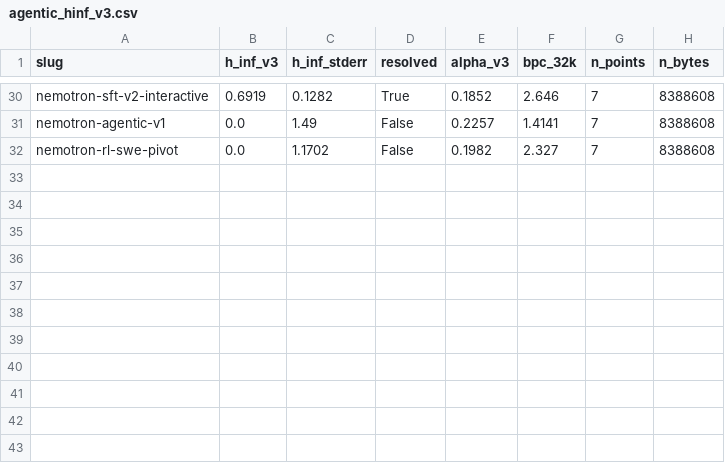
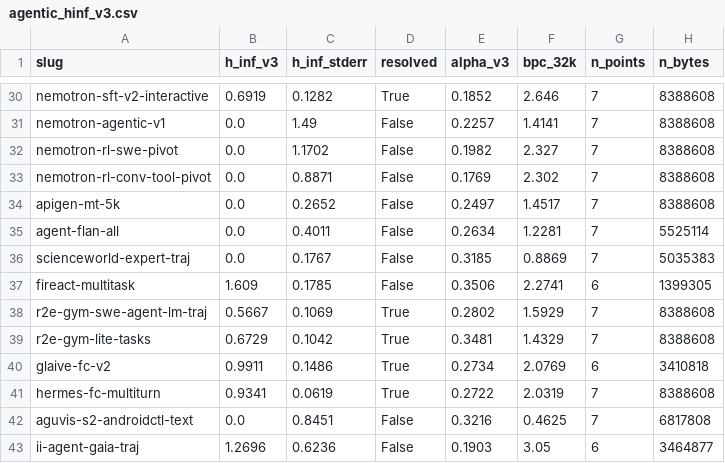
Before and after one commit to ShirleyHuang11/long-agentic-data, a CSV file: data/agentic_hinf_v3.csv, drawn as a sheet; only a part is shown, gaps mark what is left out; the diff names each change by its address in the sheet, - before the commit and + after, or states it on an @@ line.

```diff
--- a/data/agentic_hinf_v3.csv
+++ b/data/agentic_hinf_v3.csv
+row 33: nemotron-rl-conv-tool-pivot | 0.0 | 0.8871 | False | 0.1769 | 2.302 | 7 | 8388608
+row 34: apigen-mt-5k | 0.0 | 0.2652 | False | 0.2497 | 1.4517 | 7 | 8388608
+row 35: agent-flan-all | 0.0 | 0.4011 | False | 0.2634 | 1.2281 | 7 | 5525114
+row 36: scienceworld-expert-traj | 0.0 | 0.1767 | False | 0.3185 | 0.8869 | 7 | 5035383
+row 37: fireact-multitask | 1.609 | 0.1785 | False | 0.3506 | 2.2741 | 6 | 1399305
+row 38: r2e-gym-swe-agent-lm-traj | 0.5667 | 0.1069 | True | 0.2802 | 1.5929 | 7 | 8388608
+row 39: r2e-gym-lite-tasks | 0.6729 | 0.1042 | True | 0.3481 | 1.4329 | 7 | 8388608
+row 40: glaive-fc-v2 | 0.9911 | 0.1486 | True | 0.2734 | 2.0769 | 6 | 3410818
+row 41: hermes-fc-multiturn | 0.9341 | 0.0619 | True | 0.2722 | 2.0319 | 7 | 8388608
+row 42: aguvis-s2-androidctl-text | 0.0 | 0.8451 | False | 0.3216 | 0.4625 | 7 | 6817808
+row 43: ii-agent-gaia-traj | 1.2696 | 0.6236 | False | 0.1903 | 3.05 | 6 | 3464877
```
Also changed, not shown: 1 other file.
